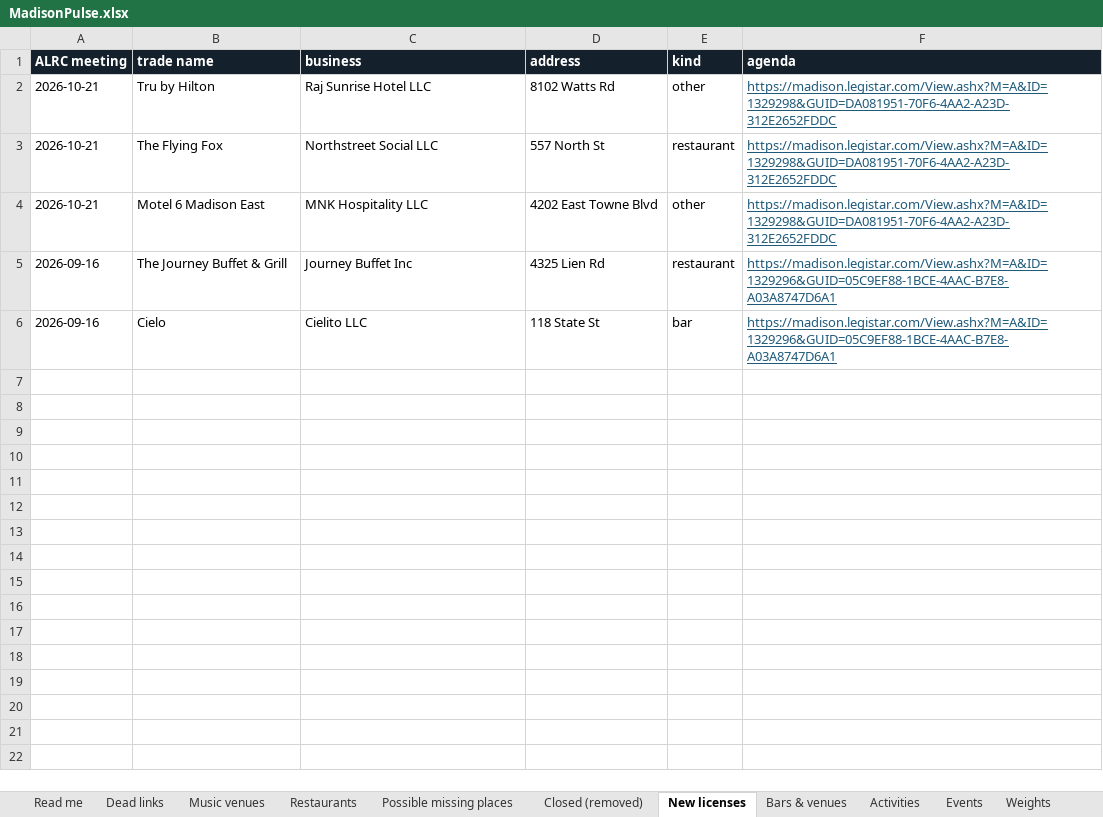
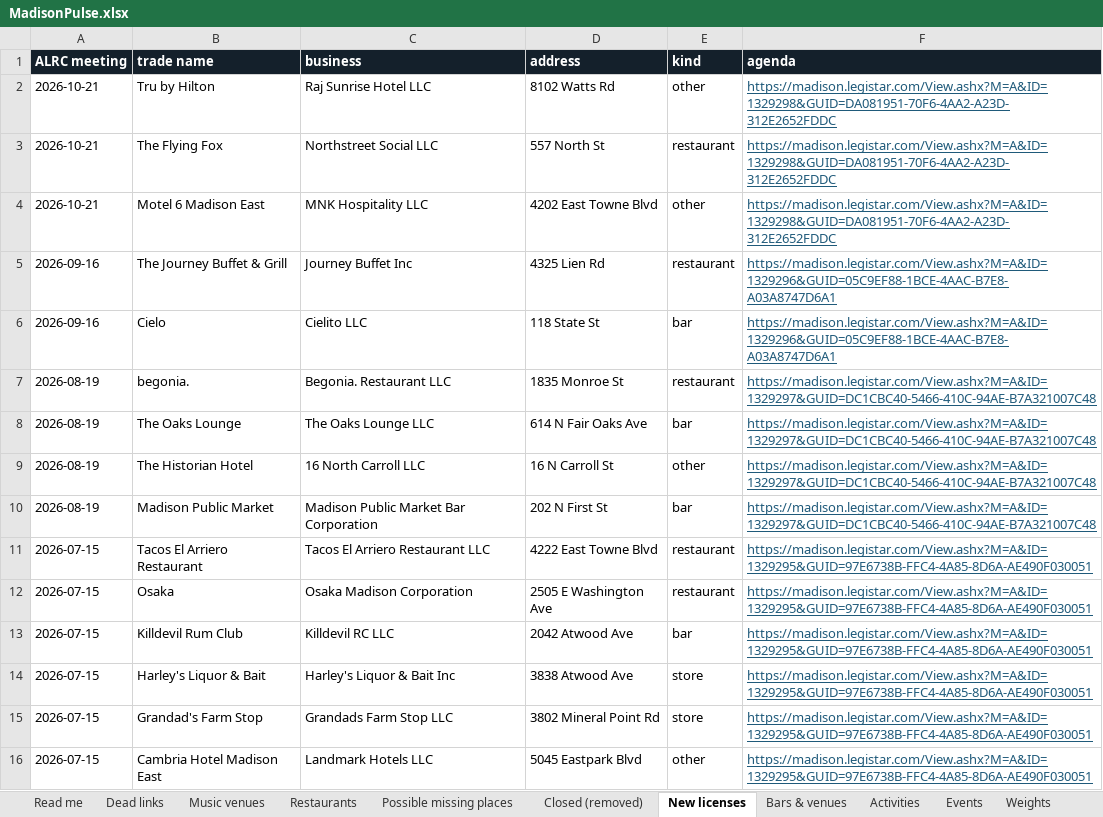
Before and after one commit to dwoods4032/MadisonPulse, an Excel workbook: data/sheets/MadisonPulse.xlsx, sheet New licenses, drawn as a sheet; only a part is shown; values as stored, in another font and other column widths than the file's, no borders; the diff covers the shown part only; the diff names each change by its address in the sheet, - before the commit and + after, or states it on an @@ line.

```diff
--- a/data/sheets/MadisonPulse.xlsx (sheet New licenses)
+++ b/data/sheets/MadisonPulse.xlsx (sheet New licenses)
+row 7: 2026-08-19 | begonia. | Begonia. Restaurant LLC | 1835 Monroe St | restaurant | https://madison.legistar.com/View.ashx?M=A&ID=1329297&GUID=DC1CBC40-5466-410C-94AE-B7A321007C48
+row 8: 2026-08-19 | The Oaks Lounge | The Oaks Lounge LLC | 614 N Fair Oaks Ave | bar | https://madison.legistar.com/View.ashx?M=A&ID=1329297&GUID=DC1CBC40-5466-410C-94AE-B7A321007C48
+row 9: 2026-08-19 | The Historian Hotel | 16 North Carroll LLC | 16 N Carroll St | other | https://madison.legistar.com/View.ashx?M=A&ID=1329297&GUID=DC1CBC40-5466-410C-94AE-B7A321007C48
+row 10: 2026-08-19 | Madison Public Market | Madison Public Market Bar Corporation | 202 N First St | bar | https://madison.legistar.com/View.ashx?M=A&ID=1329297&GUID=DC1CBC40-5466-410C-94AE-B7A321007C48
+row 11: 2026-07-15 | Tacos El Arriero Restaurant | Tacos El Arriero Restaurant LLC | 4222 East Towne Blvd | restaurant | https://madison.legistar.com/View.ashx?M=A&ID=1329295&GUID=97E6738B-FFC4-4A85-8D6A-AE490F030051
+row 12: 2026-07-15 | Osaka | Osaka Madison Corporation | 2505 E Washington Ave | restaurant | https://madison.legistar.com/View.ashx?M=A&ID=1329295&GUID=97E6738B-FFC4-4A85-8D6A-AE490F030051
+row 13: 2026-07-15 | Killdevil Rum Club | Killdevil RC LLC | 2042 Atwood Ave | bar | https://madison.legistar.com/View.ashx?M=A&ID=1329295&GUID=97E6738B-FFC4-4A85-8D6A-AE490F030051
+row 14: 2026-07-15 | Harley's Liquor & Bait | Harley's Liquor & Bait Inc | 3838 Atwood Ave | store | https://madison.legistar.com/View.ashx?M=A&ID=1329295&GUID=97E6738B-FFC4-4A85-8D6A-AE490F030051
+row 15: 2026-07-15 | Grandad's Farm Stop | Grandads Farm Stop LLC | 3802 Mineral Point Rd | store | https://madison.legistar.com/View.ashx?M=A&ID=1329295&GUID=97E6738B-FFC4-4A85-8D6A-AE490F030051
+row 16: 2026-07-15 | Cambria Hotel Madison East | Landmark Hotels LLC | 5045 Eastpark Blvd | other | https://madison.legistar.com/View.ashx?M=A&ID=1329295&GUID=97E6738B-FFC4-4A85-8D6A-AE490F030051
```
Also changed, not shown: 28 added rows elsewhere in this sheet, sheet Possible missing places, sheet Events, sheet Restaurants, sheet Bars & venues, 15 other files.
